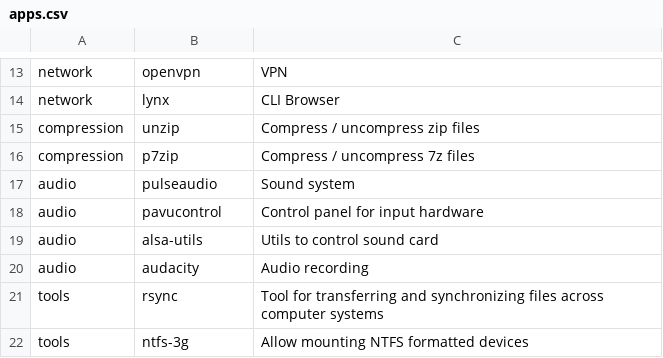
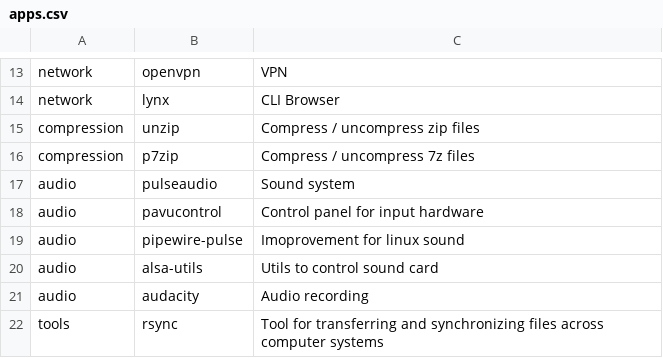
Before and after one commit to Csymaet/ArchInstall, a CSV file: apps.csv, drawn as a sheet; only a part is shown, gaps mark what is left out; the shorter side is filled out with more unchanged rows.

Commit message:
Add pipewire

```diff
--- a/apps.csv
+++ b/apps.csv
@@ -18,2 +18,3 @@ audio,pulseaudio,Sound system
 audio,pavucontrol,Control panel for input hardware
+audio,pipewire-pulse,Imoprovement for linux sound
 audio,alsa-utils,Utils to control sound card
```
